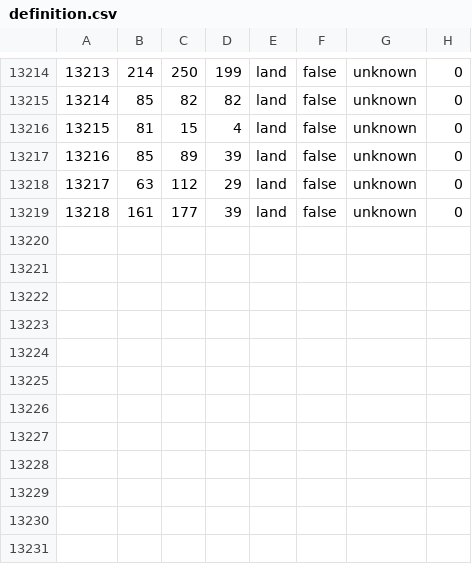
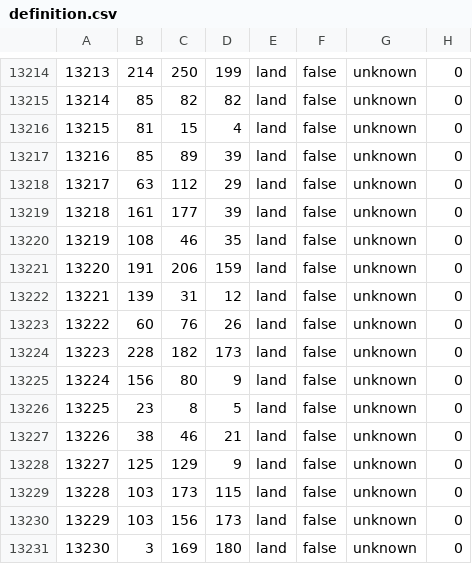
Before and after one commit to Spirit-Of-Defeat-MOD/SpiritofDefeatMod, a CSV file: map/definition.csv, drawn as a sheet; only a part is shown, gaps mark what is left out.

```diff
--- a/map/definition.csv
+++ b/map/definition.csv
@@ -13219 +13219,13 @@
 13218;161;177;39;land;false;unknown;0
+13219;108;46;35;land;false;unknown;0
+13220;191;206;159;land;false;unknown;0
+13221;139;31;12;land;false;unknown;0
+13222;60;76;26;land;false;unknown;0
+13223;228;182;173;land;false;unknown;0
+13224;156;80;9;land;false;unknown;0
+13225;23;8;5;land;false;unknown;0
+13226;38;46;21;land;false;unknown;0
+13227;125;129;9;land;false;unknown;0
+13228;103;173;115;land;false;unknown;0
+13229;103;156;173;land;false;unknown;0
+13230;3;169;180;land;false;unknown;0
```
Also changed, not shown: 20 other files.
